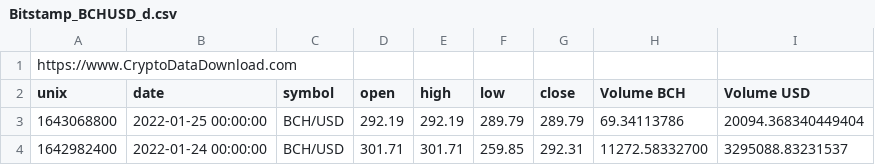
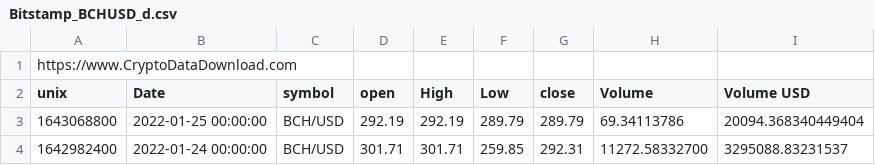
Before and after one commit to yalfan/pairs-trading-project, a CSV file: data/Bitstamp_BCHUSD_d.csv, drawn as a sheet; only a part is shown.

```diff
--- a/data/Bitstamp_BCHUSD_d.csv
+++ b/data/Bitstamp_BCHUSD_d.csv
@@ -1,3 +1,3 @@
 https://www.CryptoDataDownload.com
-unix,date,symbol,open,high,low,close,Volume BCH,Volume USD
+unix,Date,symbol,open,High,Low,close,Volume,Volume USD
 1643068800,2022-01-25 00:00:00,BCH/USD,292.19,292.19,289.79,289.79,69.34113786,20094.368340449404
```
Also changed, not shown: data/Bitstamp_XRPUSD_d.csv, data/gemini_BTCUSD_day.csv, 8 other files.
